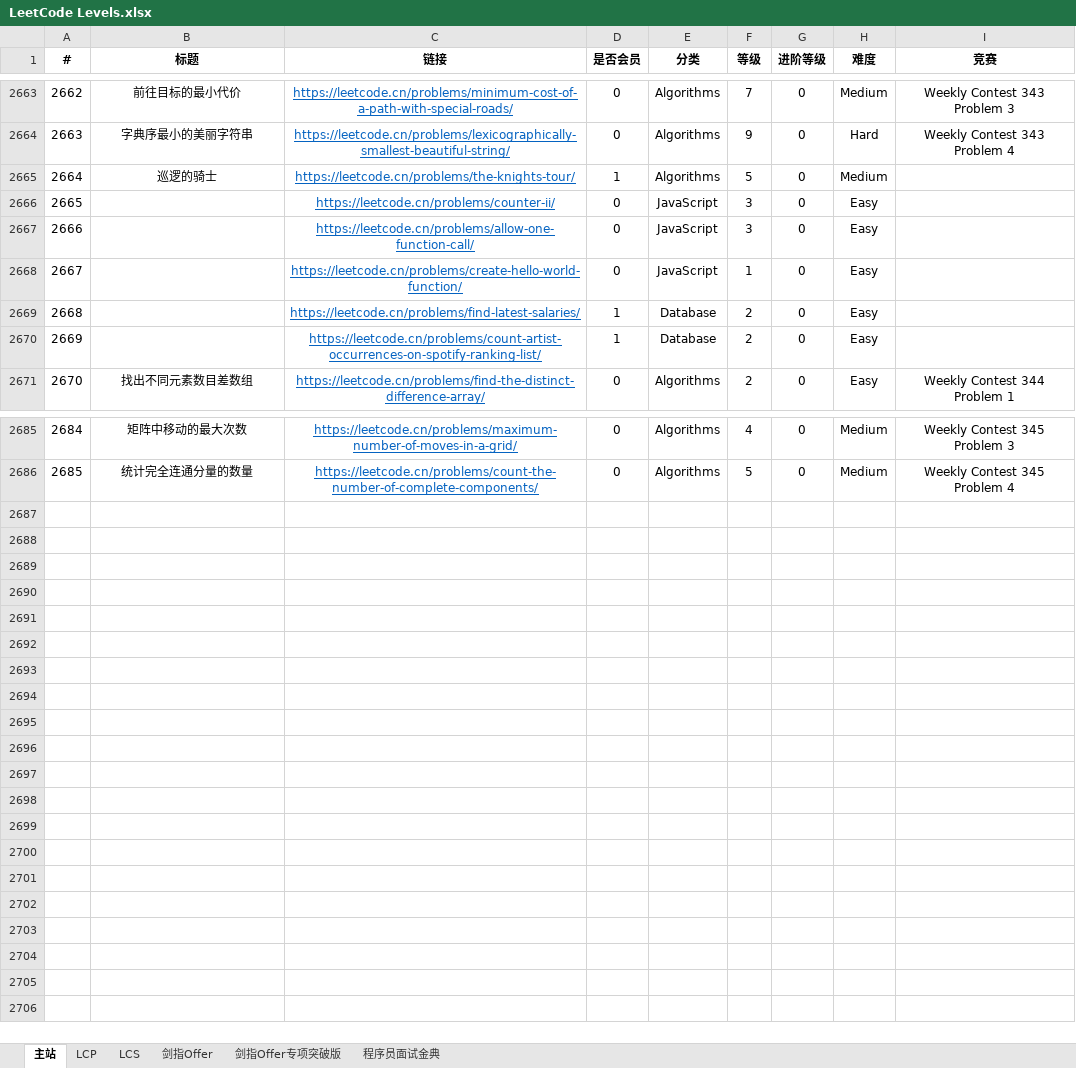
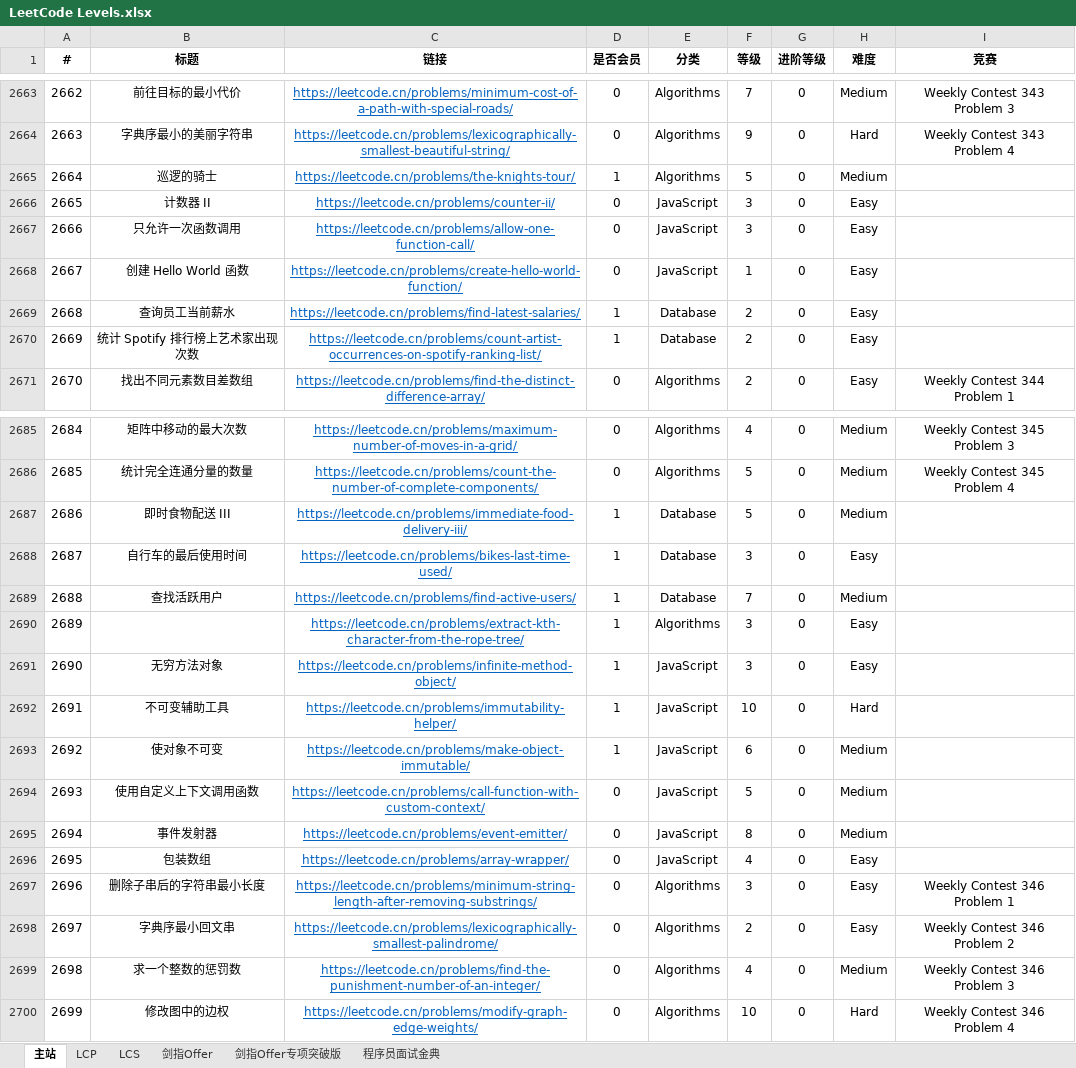
Before and after one commit to stormsunshine/LeetCode-Levels, an Excel workbook: LeetCode Levels.xlsx, sheet 主站, drawn as a sheet; only a part is shown, gaps mark what is left out; values as stored, in another font and other column widths than the file's, no borders; conditional formats not drawn; the diff names each change by its address in the sheet, - before the commit and + after, or states it on an @@ line.

Commit message:
Update levels

```diff
--- a/LeetCode Levels.xlsx (sheet 主站)
+++ b/LeetCode Levels.xlsx (sheet 主站)
-B2666 (标题): (empty)
+B2666 (标题): 计数器 II
-B2667 (标题): (empty)
+B2667 (标题): 只允许一次函数调用
-B2668 (标题): (empty)
+B2668 (标题): 创建 Hello World 函数
-B2669 (标题): (empty)
+B2669 (标题): 查询员工当前薪水
-B2670 (标题): (empty)
+B2670 (标题): 统计 Spotify 排行榜上艺术家出现次数
+row 2687: 2686 | 即时食物配送 III | https://leetcode.cn/problems/immediate-food-delivery-iii/ | 1 | Database | 5 | 0 | Medium
+row 2688: 2687 | 自行车的最后使用时间 | https://leetcode.cn/problems/bikes-last-time-used/ | 1 | Database | 3 | 0 | Easy
+row 2689: 2688 | 查找活跃用户 | https://leetcode.cn/problems/find-active-users/ | 1 | Database | 7 | 0 | Medium
+row 2690: 2689 |  | https://leetcode.cn/problems/extract-kth-character-from-the-rope-tree/ | 1 | Algorithms | 3 | 0 | Easy
+row 2691: 2690 | 无穷方法对象 | https://leetcode.cn/problems/infinite-method-object/ | 1 | JavaScript | 3 | 0 | Easy
+row 2692: 2691 | 不可变辅助工具 | https://leetcode.cn/problems/immutability-helper/ | 1 | JavaScript | 10 | 0 | Hard
+row 2693: 2692 | 使对象不可变 | https://leetcode.cn/problems/make-object-immutable/ | 1 | JavaScript | 6 | 0 | Medium
+row 2694: 2693 | 使用自定义上下文调用函数 | https://leetcode.cn/problems/call-function-with-custom-context/ | 0 | JavaScript | 5 | 0 | Medium
+row 2695: 2694 | 事件发射器 | https://leetcode.cn/problems/event-emitter/ | 0 | JavaScript | 8 | 0 | Medium
+row 2696: 2695 | 包装数组 | https://leetcode.cn/problems/array-wrapper/ | 0 | JavaScript | 4 | 0 | Easy
+row 2697: 2696 | 删除子串后的字符串最小长度 | https://leetcode.cn/problems/minimum-string-length-after-removing-substrings/ | 0 | Algorithms | 3 | 0 | Easy | Weekly Contest 346 Problem 1
+row 2698: 2697 | 字典序最小回文串 | https://leetcode.cn/problems/lexicographically-smallest-palindrome/ | 0 | Algorithms | 2 | 0 | Easy | Weekly Contest 346 Problem 2
+row 2699: 2698 | 求一个整数的惩罚数 | https://leetcode.cn/problems/find-the-punishment-number-of-an-integer/ | 0 | Algorithms | 4 | 0 | Medium | Weekly Contest 346 Problem 3
+row 2700: 2699 | 修改图中的边权 | https://leetcode.cn/problems/modify-graph-edge-weights/ | 0 | Algorithms | 10 | 0 | Hard | Weekly Contest 346 Problem 4
```
